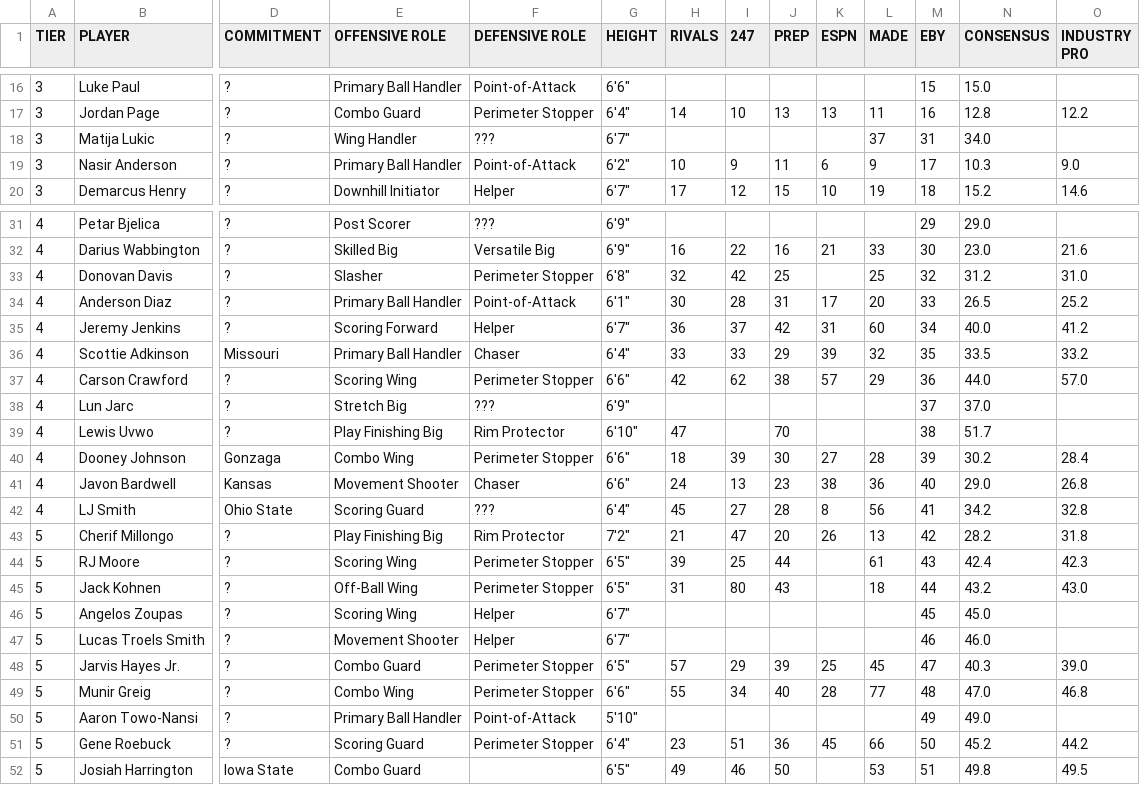
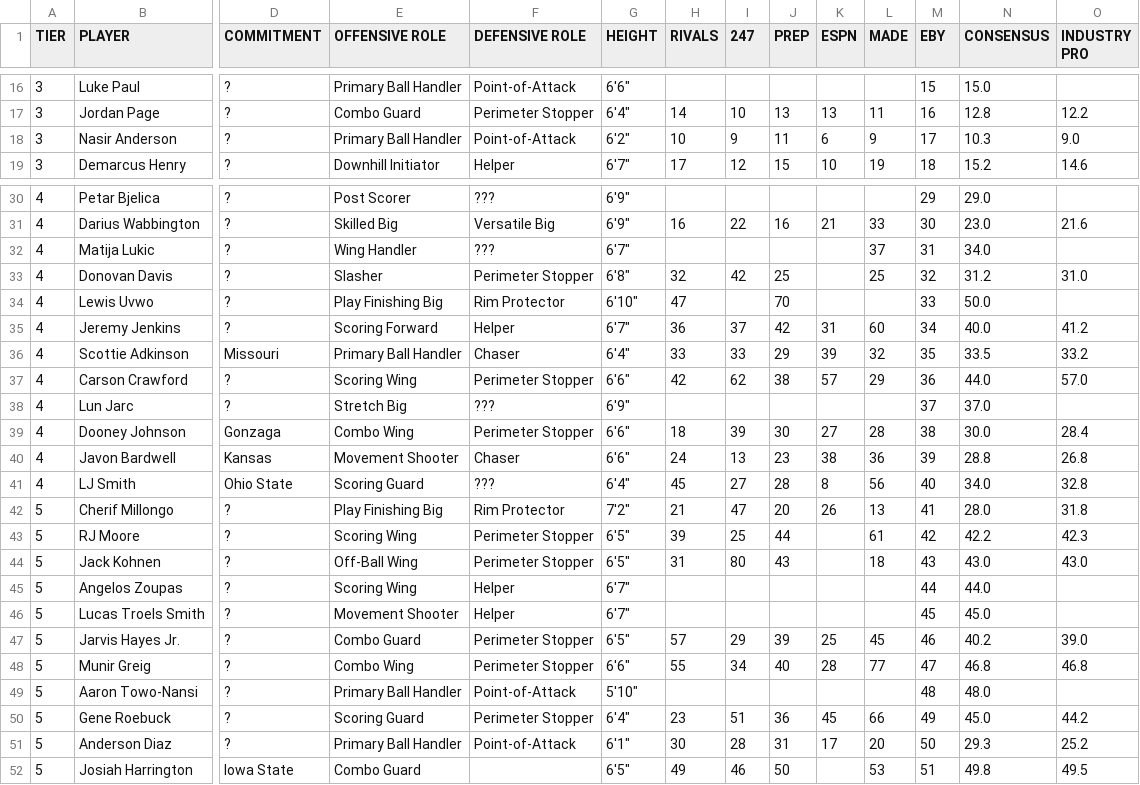
Before and after one commit to logeby2/logeby2.github.io, a CSV file: Recruiting-Rankings/Recruiting Rankings - 2027 Recruiting Summer 2026.csv, drawn as a sheet; only a part is shown, gaps mark what is left out; removed rows and columns are numbered as before the commit, all else as after; rows hold the shown columns only; the diff covers the shown part only; the diff names each change by its address in the sheet, - before the commit and + after, or states it on an @@ line.

```diff
--- a/Recruiting-Rankings/Recruiting Rankings - 2027 Recruiting Summer 2026.csv
+++ b/Recruiting-Rankings/Recruiting Rankings - 2027 Recruiting Summer 2026.csv
-row 18: 3 | Matija Lukic | ? | Wing Handler | ??? | 6'7" |  |  |  |  | 37 | 31 | 34.0
+row 32: 4 | Matija Lukic | ? | Wing Handler | ??? | 6'7" |  |  |  |  | 37 | 31 | 34.0
-row 34: 4 | Anderson Diaz | ? | Primary Ball Handler | Point-of-Attack | 6'1" | 30 | 28 | 31 | 17 | 20 | 33 | 26.5 | 25.2
+row 34: 4 | Lewis Uvwo | ? | Play Finishing Big | Rim Protector | 6'10" | 47 |  | 70 |  |  | 33 | 50.0
-row 39: 4 | Lewis Uvwo | ? | Play Finishing Big | Rim Protector | 6'10" | 47 |  | 70 |  |  | 38 | 51.7
-M39 (EBY): 39
+M39 (EBY): 38
-N39 (CONSENSUS): 30.2
+N39 (CONSENSUS): 30.0
-M40 (EBY): 40
+M40 (EBY): 39
-N40 (CONSENSUS): 29.0
+N40 (CONSENSUS): 28.8
-M41 (EBY): 41
+M41 (EBY): 40
-N41 (CONSENSUS): 34.2
+N41 (CONSENSUS): 34.0
-M42 (EBY): 42
+M42 (EBY): 41
-N42 (CONSENSUS): 28.2
+N42 (CONSENSUS): 28.0
-M43 (EBY): 43
+M43 (EBY): 42
-N43 (CONSENSUS): 42.4
+N43 (CONSENSUS): 42.2
-M44 (EBY): 44
+M44 (EBY): 43
-N44 (CONSENSUS): 43.2
+N44 (CONSENSUS): 43.0
-M45 (EBY): 45
+M45 (EBY): 44
-N45 (CONSENSUS): 45.0
+N45 (CONSENSUS): 44.0
-M46 (EBY): 46
+M46 (EBY): 45
-N46 (CONSENSUS): 46.0
+N46 (CONSENSUS): 45.0
-M47 (EBY): 47
+M47 (EBY): 46
-N47 (CONSENSUS): 40.3
+N47 (CONSENSUS): 40.2
-M48 (EBY): 48
+M48 (EBY): 47
-N48 (CONSENSUS): 47.0
+N48 (CONSENSUS): 46.8
-M49 (EBY): 49
+M49 (EBY): 48
-N49 (CONSENSUS): 49.0
+N49 (CONSENSUS): 48.0
-M50 (EBY): 50
+M50 (EBY): 49
-N50 (CONSENSUS): 45.2
+N50 (CONSENSUS): 45.0
+row 51: 5 | Anderson Diaz | ? | Primary Ball Handler | Point-of-Attack | 6'1" | 30 | 28 | 31 | 17 | 20 | 50 | 29.3 | 25.2
```
Also changed, not shown: 15 moved rows and 18 edited cells elsewhere in this file, Recruiting-Rankings/Recruiting Rankings - 2028 Recruiting Summer 2026.csv, 3 other files.
